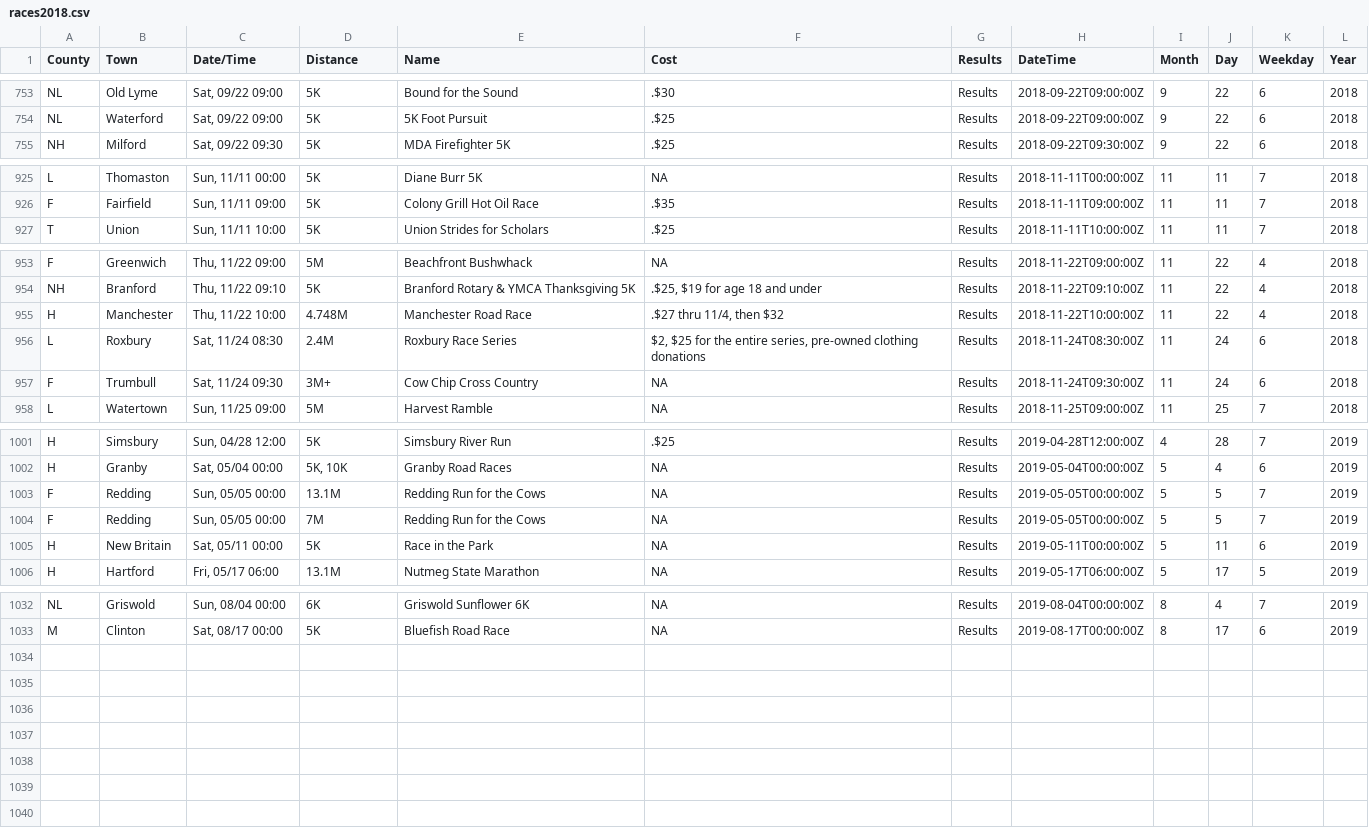
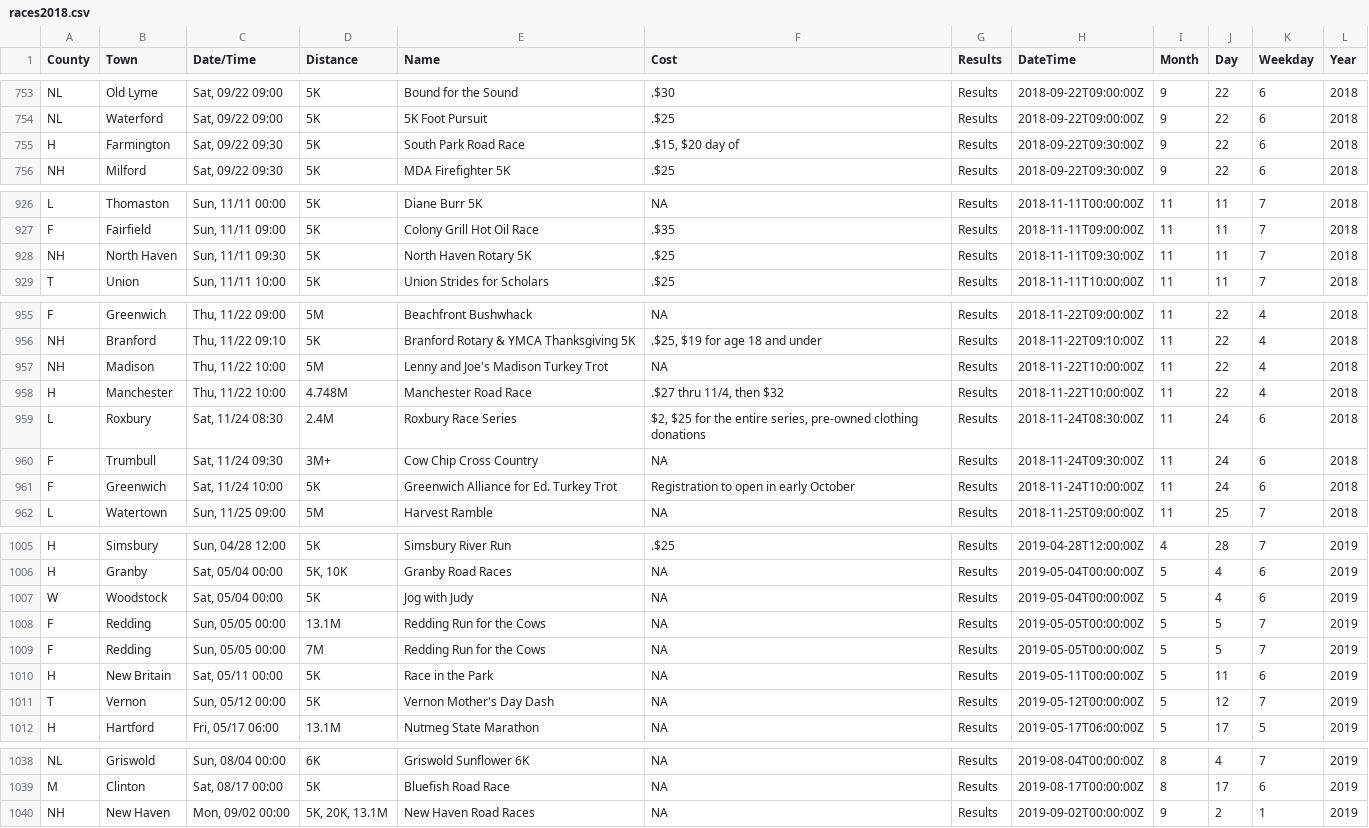
Before and after one commit to jpasini/dataviz-project-template, a CSV file: data/races2018.csv, drawn as a sheet; only a part is shown, gaps mark what is left out; the diff covers the shown part only.

Commit message:
fresh data

```diff
--- a/data/races2018.csv
+++ b/data/races2018.csv
@@ -756,2 +756,3 @@ NL,Old Lyme,"Sat, 09/22 09:00",5K,Bound for the Sound,.$30,Results,2018-09-22T09
 NL,Waterford,"Sat, 09/22 09:00",5K,5K Foot Pursuit,.$25,Results,2018-09-22T09:00:00Z,9,22,6,2018
+H,Farmington,"Sat, 09/22 09:30",5K,South Park Road Race,".$15, $20 day of",Results,2018-09-22T09:30:00Z,9,22,6,2018
 NH,Milford,"Sat, 09/22 09:30",5K,MDA Firefighter 5K,.$25,Results,2018-09-22T09:30:00Z,9,22,6,2018
@@ -928,2 +929,3 @@ L,Thomaston,"Sun, 11/11 00:00",5K,Diane Burr 5K,NA,Results,2018-11-11T00:00:00Z,
 F,Fairfield,"Sun, 11/11 09:00",5K,Colony Grill Hot Oil Race,.$35,Results,2018-11-11T09:00:00Z,11,11,7,2018
+NH,North Haven,"Sun, 11/11 09:30",5K,North Haven Rotary 5K,.$25,Results,2018-11-11T09:30:00Z,11,11,7,2018
 T,Union,"Sun, 11/11 10:00",5K,Union Strides for Scholars,.$25,Results,2018-11-11T10:00:00Z,11,11,7,2018
@@ -956,2 +958,3 @@ F,Greenwich,"Thu, 11/22 09:00",5M,Beachfront Bushwhack,NA,Results,2018-11-22T09:
 NH,Branford,"Thu, 11/22 09:10",5K,Branford Rotary & YMCA Thanksgiving 5K,".$25, $19 for age 18 and under",Results,2018-11-22T09:10:00Z,11,22,4,2018
+NH,Madison,"Thu, 11/22 10:00",5M,Lenny and Joe's Madison Turkey Trot,NA,Results,2018-11-22T10:00:00Z,11,22,4,2018
 H,Manchester,"Thu, 11/22 10:00",4.748M,Manchester Road Race,".$27 thru 11/4, then $32",Results,2018-11-22T10:00:00Z,11,22,4,2018
@@ -959,2 +962,3 @@ L,Roxbury,"Sat, 11/24 08:30",2.4M,Roxbury Race Series,"$2,  $25 for the entire s
 F,Trumbull,"Sat, 11/24 09:30",3M+,Cow Chip Cross Country,NA,Results,2018-11-24T09:30:00Z,11,24,6,2018
+F,Greenwich,"Sat, 11/24 10:00",5K,Greenwich Alliance for Ed. Turkey Trot,Registration to open in early October,Results,2018-11-24T10:00:00Z,11,24,6,2018
 L,Watertown,"Sun, 11/25 09:00",5M,Harvest Ramble,NA,Results,2018-11-25T09:00:00Z,11,25,7,2018
@@ -1004,2 +1008,3 @@ H,Simsbury,"Sun, 04/28 12:00",5K,Simsbury River Run,.$25,Results,2019-04-28T12:0
 H,Granby,"Sat, 05/04 00:00","5K, 10K",Granby Road Races,NA,Results,2019-05-04T00:00:00Z,5,4,6,2019
+W,Woodstock,"Sat, 05/04 00:00",5K,Jog with Judy,NA,Results,2019-05-04T00:00:00Z,5,4,6,2019
 F,Redding,"Sun, 05/05 00:00",13.1M,Redding Run for the Cows,NA,Results,2019-05-05T00:00:00Z,5,5,7,2019
@@ -1007,2 +1012,3 @@ F,Redding,"Sun, 05/05 00:00",7M,Redding Run for the Cows,NA,Results,2019-05-05T0
 H,New Britain,"Sat, 05/11 00:00",5K,Race in the Park,NA,Results,2019-05-11T00:00:00Z,5,11,6,2019
+T,Vernon,"Sun, 05/12 00:00",5K,Vernon Mother's Day Dash,NA,Results,2019-05-12T00:00:00Z,5,12,7,2019
 H,Hartford,"Fri, 05/17 06:00",13.1M,Nutmeg State Marathon,NA,Results,2019-05-17T06:00:00Z,5,17,5,2019
@@ -1035 +1041,2 @@ NL,Griswold,"Sun, 08/04 00:00",6K,Griswold Sunflower 6K,NA,Results,2019-08-04T00
 M,Clinton,"Sat, 08/17 00:00",5K,Bluefish Road Race,NA,Results,2019-08-17T00:00:00Z,8,17,6,2019
+NH,New Haven,"Mon, 09/02 00:00","5K, 20K, 13.1M",New Haven Road Races,NA,Results,2019-09-02T00:00:00Z,9,2,1,2019
```
Also changed, not shown: 6 edited cells elsewhere in this file, 2 other files.
